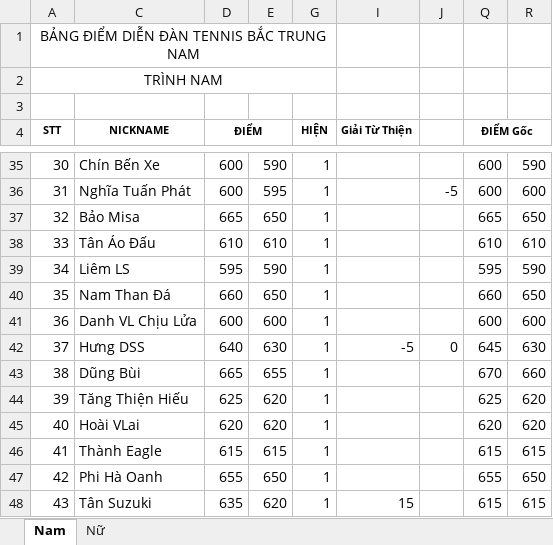
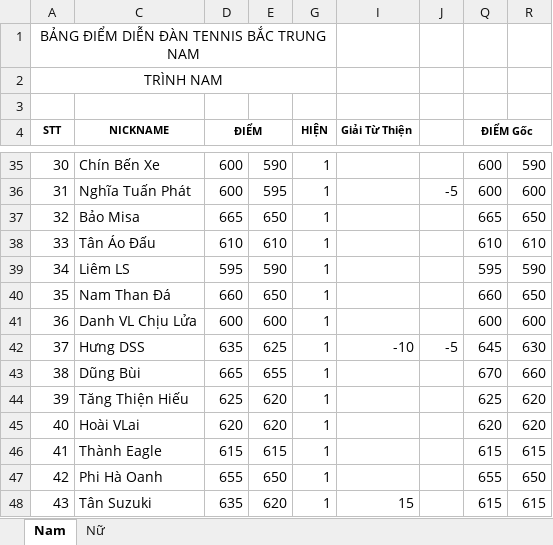
Before and after one commit to dflyapp/tennis-btn, an Excel workbook: scripts/data.xlsx, sheet Nam, drawn as a sheet; only a part is shown, gaps mark what is left out; values as stored, in another font and other column widths than the file's, no borders; conditional formats not drawn; the diff names each change by its address in the sheet, - before the commit and + after, or states it on an @@ line.

```diff
--- a/scripts/data.xlsx (sheet Nam)
+++ b/scripts/data.xlsx (sheet Nam)
-D42 (ĐIỂM): 640
+D42 (ĐIỂM): 635
-E42: 630
+E42: 625
-I42 (Giải Từ Thiện): -5
+I42 (Giải Từ Thiện): -10
-J42: 0
+J42: -5
```
Also changed, not shown: sheet Nữ, 1 other file.
